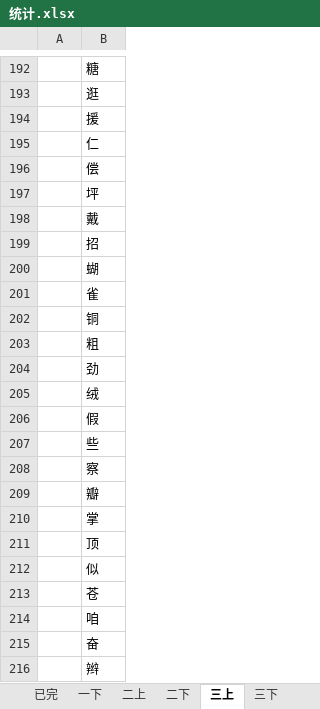
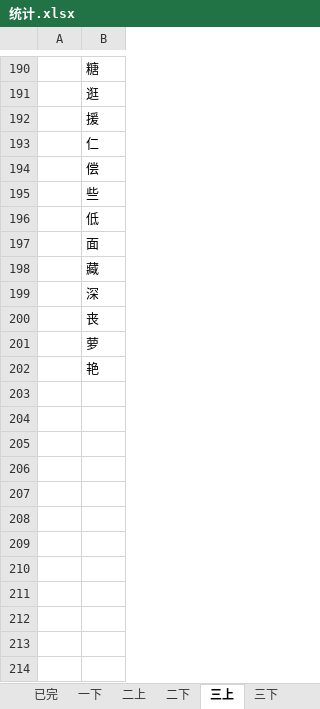
Before and after one commit to qingxue0606/-, an Excel workbook: 统计.xlsx, sheet 三上, drawn as a sheet; only a part is shown, gaps mark what is left out; the shorter side is filled out with more unchanged rows; values as stored, in another font and other column widths than the file's, no borders; the diff covers the shown part only; the diff names each change by its address in the sheet, - before the commit and + after, or states it on an @@ line.

```diff
--- a/统计.xlsx (sheet 三上)
+++ b/统计.xlsx (sheet 三上)
-row 197:  | 坪
-row 198:  | 戴
-row 199:  | 招
-row 200:  | 蝴
-row 201:  | 雀
-row 202:  | 铜
-row 203:  | 粗
-row 204:  | 劲
-row 205:  | 绒
-row 206:  | 假
-row 208:  | 察
-row 209:  | 瓣
-row 210:  | 掌
-row 211:  | 顶
-row 212:  | 似
-row 213:  | 苍
-row 214:  | 咱
-row 215:  | 奋
-row 216:  | 辫
```
Also changed, not shown: 59 removed rows elsewhere in this sheet, sheet 已完, sheet 二下, sheet 三下, 7 other files.
